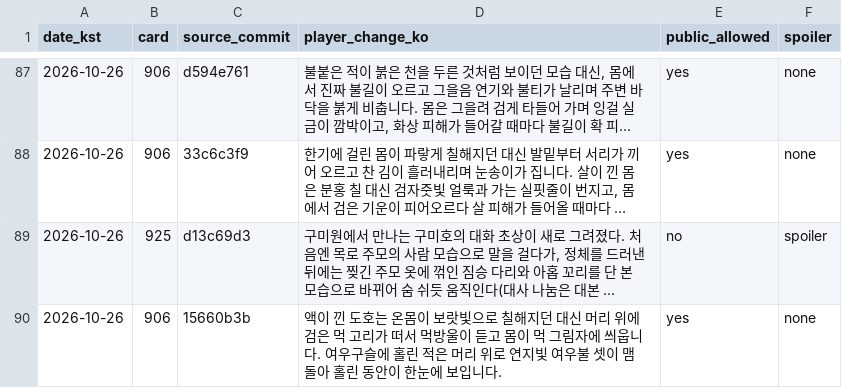
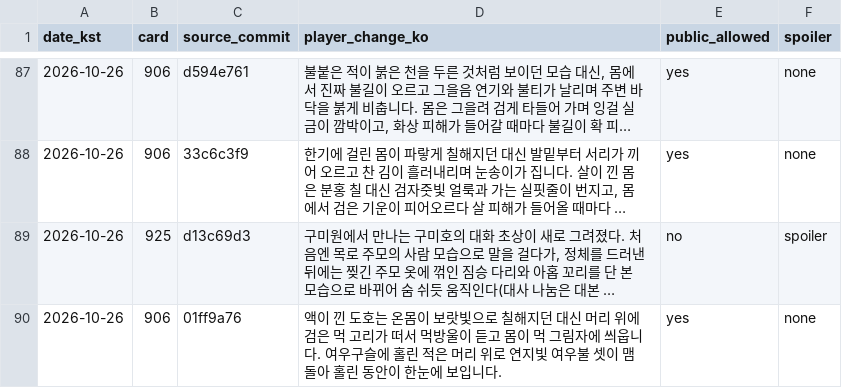
Before and after one commit to genesiskoo/joseon-assets, a CSV file: marketing/2026-10-10/player_changes_public.csv, drawn as a sheet; only a part is shown, gaps mark what is left out; long unchanged cells end in …; the diff names each change by its address in the sheet, - before the commit and + after, or states it on an @@ line.

```diff
--- a/marketing/2026-10-10/player_changes_public.csv
+++ b/marketing/2026-10-10/player_changes_public.csv
-C90 (source_commit): 15660b3b
+C90 (source_commit): 01ff9a76
```
